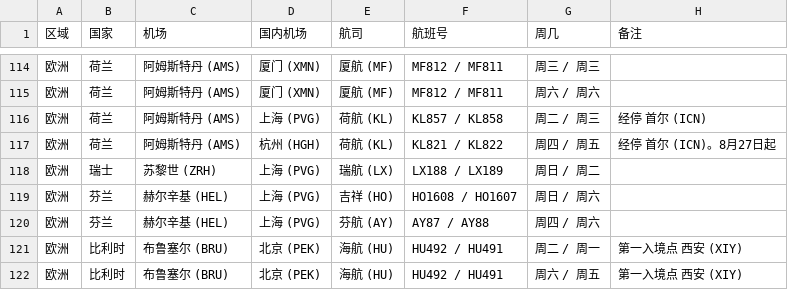
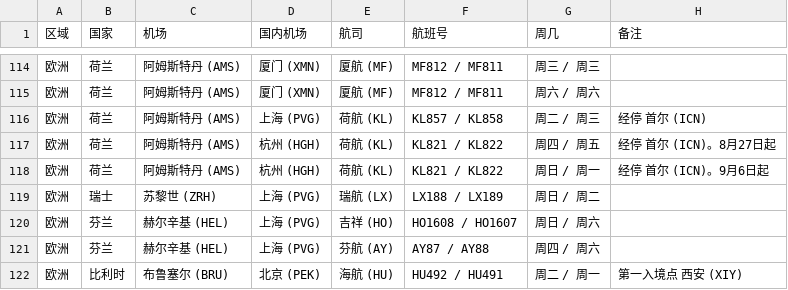
Before and after one commit to USCreditCardGuide/airlines-to-china-covid-19, a CSV file: airlines.csv, drawn as a sheet; only a part is shown, gaps mark what is left out; the shorter side is filled out with more unchanged rows; the diff names each change by its address in the sheet, - before the commit and + after, or states it on an @@ line.

Commit message:
Update airlines.csv

```diff
--- a/airlines.csv
+++ b/airlines.csv
+row 118: 欧洲 | 荷兰 | 阿姆斯特丹 (AMS) | 杭州 (HGH) | 荷航 (KL) | KL821 / KL822 | 周日 / 周一 | 经停 首尔 (ICN)。9月6日起
```
